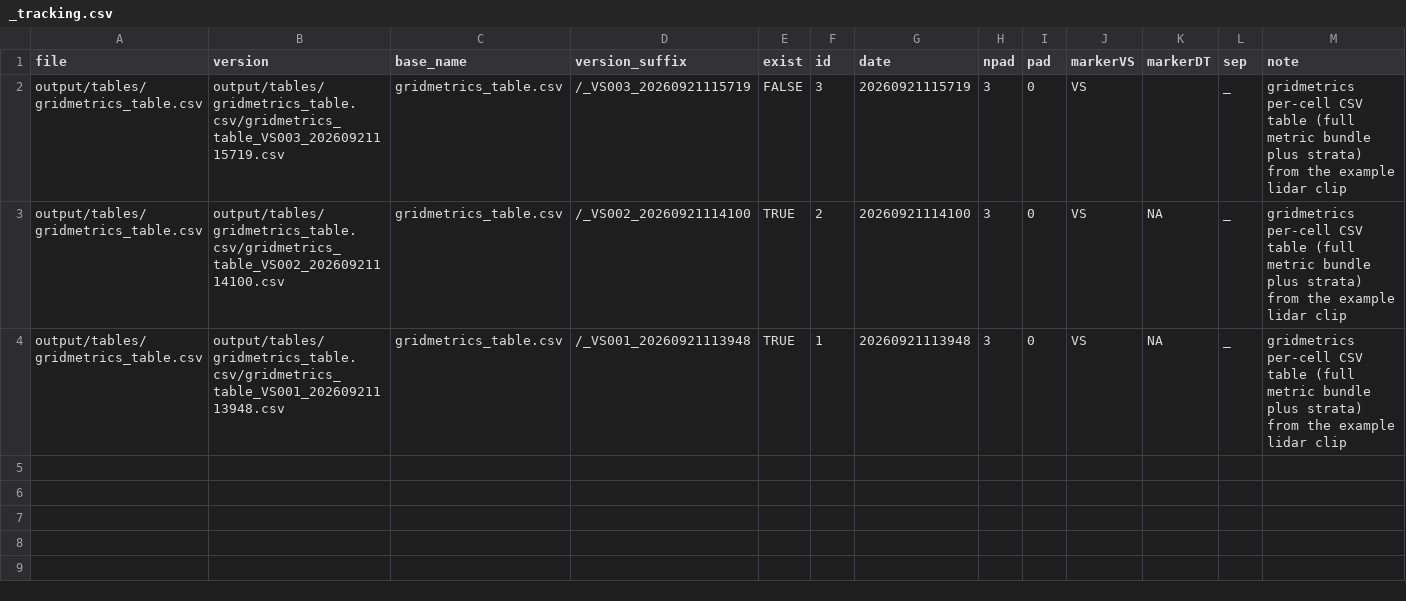
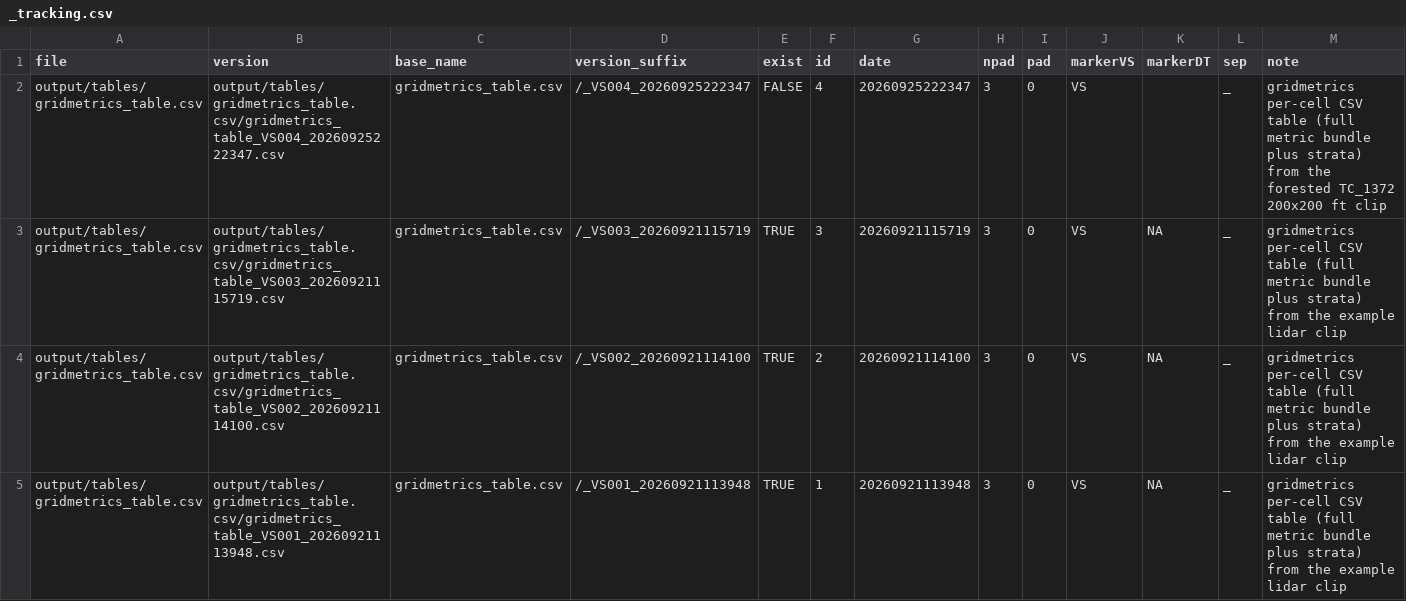
Before and after one commit to jstrunk001/FUSION2-examples, a CSV file: output/tables/gridmetrics_table.csv/_tracking.csv, drawn as a sheet.

Commit message:
Run examples 001-004 on the forested TC_1372 tile
001, 003, and 004 now read TC_1372_forest200ft.laz (the closed-canopy
LAS 1.4 point format 6 LAZ window 005 already uses) instead of the open,
LAS 1.2 USGS clip. 001's tile-source text is rewritten, and its "point
format note" (that FUSION2 could not read LAS 1.4 format 6 LAZ, so the
tile had to be re-encoded) is removed: this week's reader/writer fixes make
the native encoding work. The height strata gain 50 and 100 ft breaks, so
140 ft canopy is not lumped into one "above 20 ft" bucket. 001's Step 5
note now states that the roughness bands are filled under closed canopy
(all 400 cells) and only empty on sparse canopy; the CHM preview uses the
raster's real EPSG:2927 coordinates, which FUSION2 GeoTIFFs now carry.

All four scripts ran end to end against FUSION2 6e28891. 001: ground DEM
175.7-179.4 ft with no empty cells, CHM to 178 ft, mean canopy cover 86%.
003: all 7 pipeline steps exit 0 with their outputs. 004: steps 3-6 pass;
step 7 (external-DTM topometrics chain) fails as that script documents,
a known pipeline limitation. 002 (DNR tables, no lidar) is unchanged.

Three outputs (002's plot summary, 003's and 004's status tables) had been
written as plain files by the cut-down RForInvt build installed until
today, which returned the bare path instead of a version folder; the real
file_version() could not create its folder over them. Each old file is
moved into its new folder as <name>_pre_versioning.csv (ignored by
file_version, kept for comparison), and the new runs are VS001 there.
Also ignores RForInvt's leftover _tracking.lock files, and the README now
says the old open-ground clip is no longer used by any script.

```diff
--- a/output/tables/gridmetrics_table.csv/_tracking.csv
+++ b/output/tables/gridmetrics_table.csv/_tracking.csv
@@ -1,3 +1,4 @@
 "file","version","base_name","version_suffix","exist","id","date","npad","pad","markerVS","markerDT","sep","note"
-"output/tables/gridmetrics_table.csv","output/tables/gridmetrics_table.csv/gridmetrics_table_VS003_20260921115719.csv","gridmetrics_table.csv","/_VS003_20260921115719",FALSE,3,"20260921115719",3,"0","VS","","_","gridmetrics per-cell CSV table (full metric bundle plus strata) from the example lidar clip"
+"output/tables/gridmetrics_table.csv","output/tables/gridmetrics_table.csv/gridmetrics_table_VS004_20260925222347.csv","gridmetrics_table.csv","/_VS004_20260925222347",FALSE,4,"20260925222347",3,"0","VS","","_","gridmetrics per-cell CSV table (full metric bundle plus strata) from the forested TC_1372 200x200 ft clip"
+"output/tables/gridmetrics_table.csv","output/tables/gridmetrics_table.csv/gridmetrics_table_VS003_20260921115719.csv","gridmetrics_table.csv","/_VS003_20260921115719",TRUE,3,"20260921115719",3,"0","VS",NA,"_","gridmetrics per-cell CSV table (full metric bundle plus strata) from the example lidar clip"
 "output/tables/gridmetrics_table.csv","output/tables/gridmetrics_table.csv/gridmetrics_table_VS002_20260921114100.csv","gridmetrics_table.csv","/_VS002_20260921114100",TRUE,2,"20260921114100",3,"0","VS",NA,"_","gridmetrics per-cell CSV table (full metric bundle plus strata) from the example lidar clip"
```
Also changed, not shown: output/tables/cloudmetrics_normalized.csv/_tracking.csv, output/tables/lidar_example_raster_summary.csv/_tracking.csv, 20 other files.
